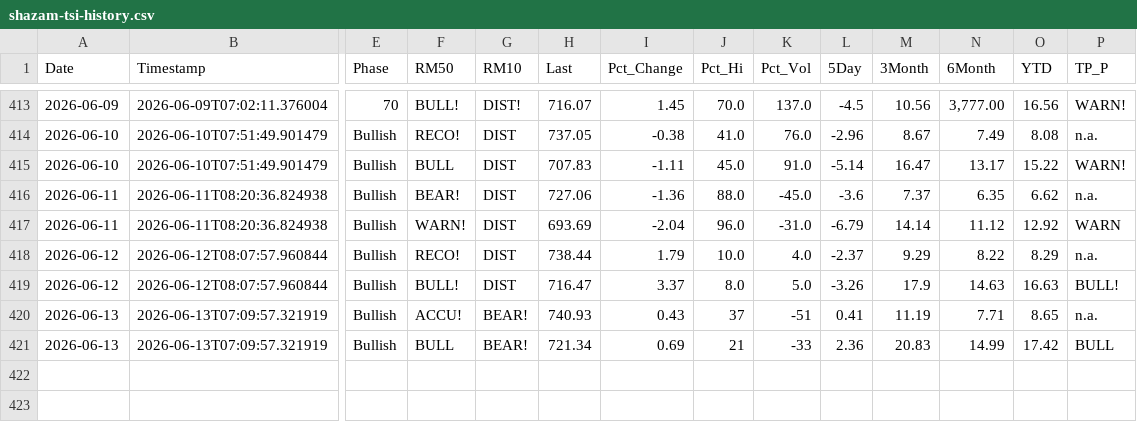
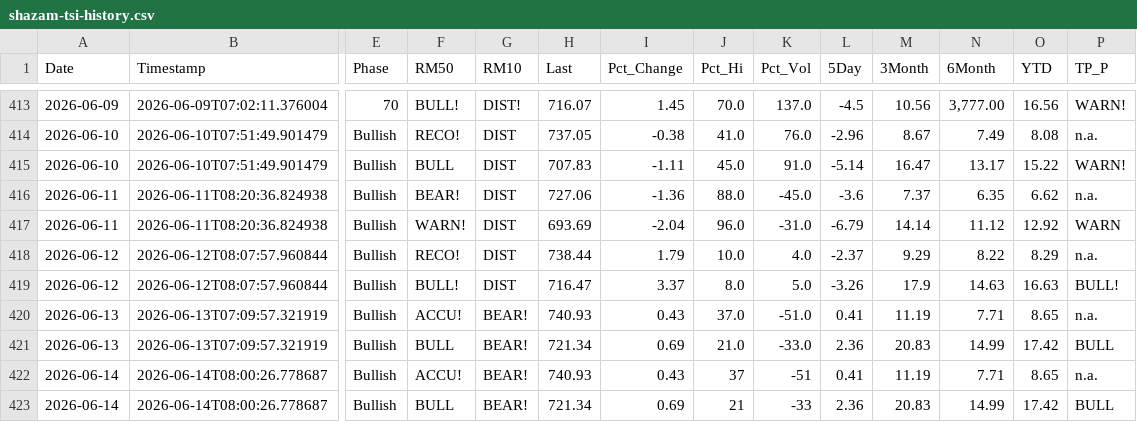
Before and after one commit to blumenty/stock-data-automation, a CSV file: data/shazam-tsi-history.csv, drawn as a sheet; only a part is shown, gaps mark what is left out; rows hold the shown columns only; the diff names each change by its address in the sheet, - before the commit and + after, or states it on an @@ line.

```diff
--- a/data/shazam-tsi-history.csv
+++ b/data/shazam-tsi-history.csv
-J420 (Pct_Hi): 37
+J420 (Pct_Hi): 37.0
-K420 (Pct_Vol): -51
+K420 (Pct_Vol): -51.0
-J421 (Pct_Hi): 21
+J421 (Pct_Hi): 21.0
-K421 (Pct_Vol): -33
+K421 (Pct_Vol): -33.0
+row 422: 2026-06-14 | 2026-06-14T08:00:26.778687 | Bullish | ACCU! | BEAR! | 740.93 | 0.43 | 37 | -51 | 0.41 | 11.19 | 7.71 | 8.65 | n.a.
+row 423: 2026-06-14 | 2026-06-14T08:00:26.778687 | Bullish | BULL | BEAR! | 721.34 | 0.69 | 21 | -33 | 2.36 | 20.83 | 14.99 | 17.42 | BULL
```
Also changed, not shown: data/Shazam-market-daily.csv, 2 other files.
